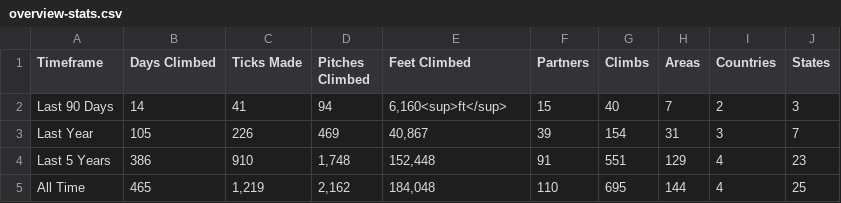
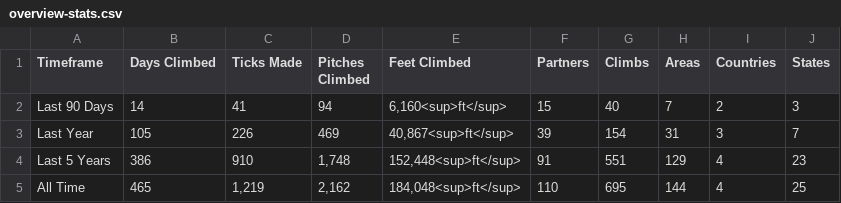
Before and after one commit to achiquit/ticks-db, a CSV file: data/overview-stats.csv, drawn as a sheet.

```diff
--- a/data/overview-stats.csv
+++ b/data/overview-stats.csv
@@ -2,4 +2,4 @@ Timeframe,"Days Climbed","Ticks Made","Pitches Climbed","Feet Climbed",Partners,
 "Last 90 Days",14,41,94,"6,160<sup>ft</sup>",15,40,7,2,3
-"Last Year",105,226,469,"40,867",39,154,31,3,7
-"Last 5 Years",386,910,"1,748","152,448",91,551,129,4,23
-"All Time",465,"1,219","2,162","184,048",110,695,144,4,25
+"Last Year",105,226,469,"40,867<sup>ft</sup>",39,154,31,3,7
+"Last 5 Years",386,910,"1,748","152,448<sup>ft</sup>",91,551,129,4,23
+"All Time",465,"1,219","2,162","184,048<sup>ft</sup>",110,695,144,4,25
```
Also changed, not shown: 3 other files.
